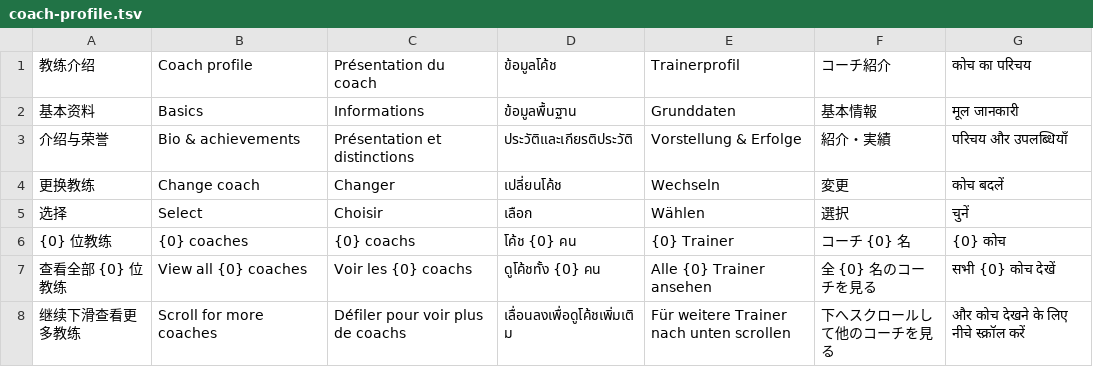
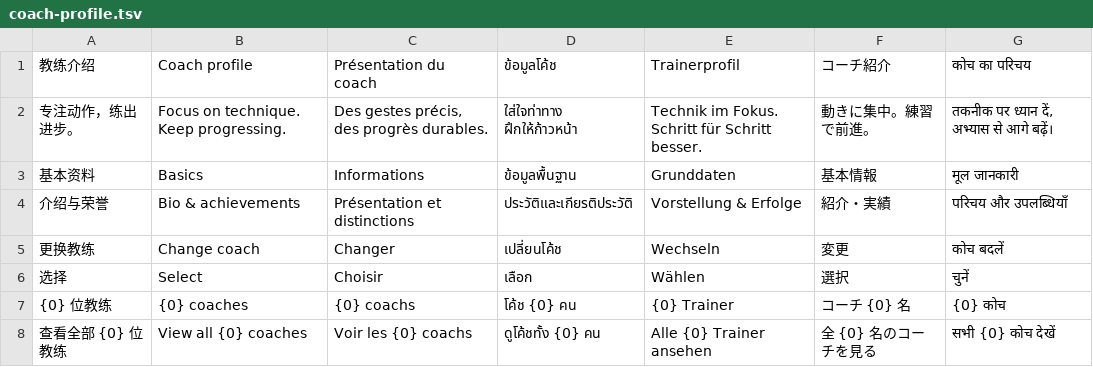
Before and after one commit to luxiang20041020-eng/-, a TSV file: miniprogram/locales/coach-profile.tsv, drawn as a sheet; only a part is shown; the shorter side is filled out with more unchanged rows; the diff names each change by its address in the sheet, - before the commit and + after, or states it on an @@ line.

Commit message:
Redesign the coach profile page

```diff
--- a/miniprogram/locales/coach-profile.tsv
+++ b/miniprogram/locales/coach-profile.tsv
+row 2: 专注动作，练出进步。 | Focus on technique. Keep progressing. | Des gestes précis, des progrès durables. | ใส่ใจท่าทาง ฝึกให้ก้าวหน้า | Technik im Fokus. Schritt für Schritt besser. | 動きに集中。練習で前進。 | तकनीक पर ध्यान दें, अभ्यास से आगे बढ़ें।
```
Also changed, not shown: 26 other files.
